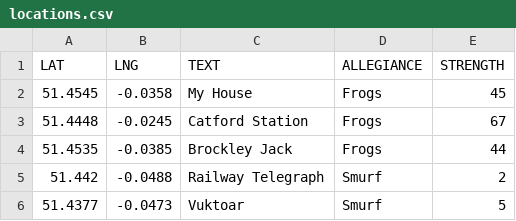
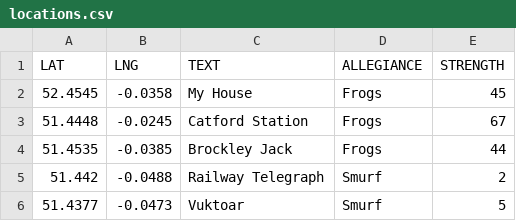
Before and after one commit to S-North/python-learning, a CSV file: Maps/locations.csv, drawn as a sheet.

Commit message:
Upload existing files on Git initialised

```diff
--- a/Maps/locations.csv
+++ b/Maps/locations.csv
@@ -1,3 +1,3 @@
 LAT,LNG,TEXT,ALLEGIANCE,STRENGTH
-51.4545,-0.0358,My House,Frogs,45
+52.4545,-0.0358,My House,Frogs,45
 51.4448,-0.0245,Catford Station,Frogs,67
```
